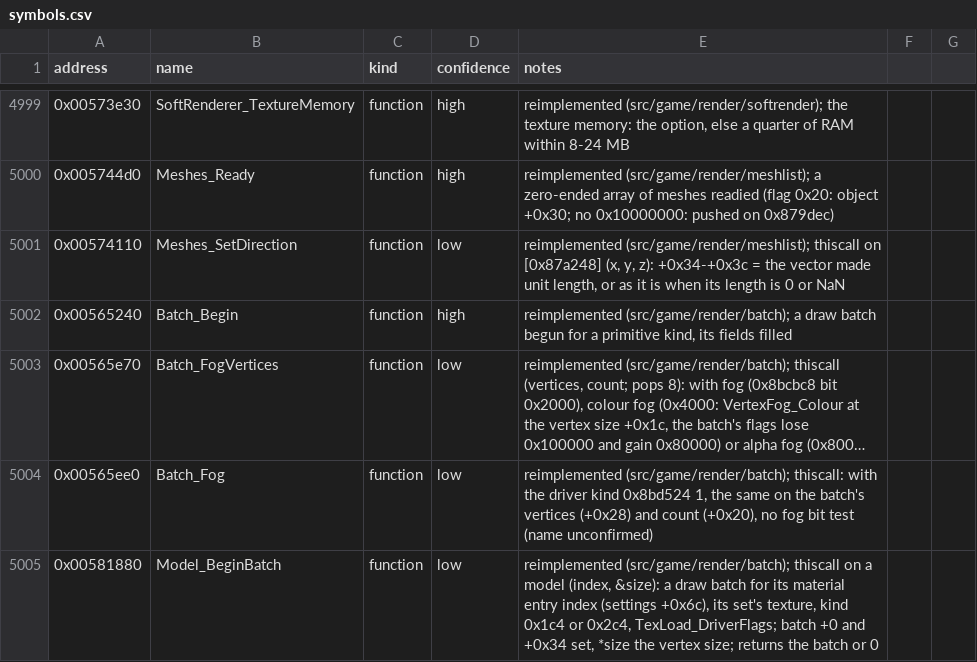
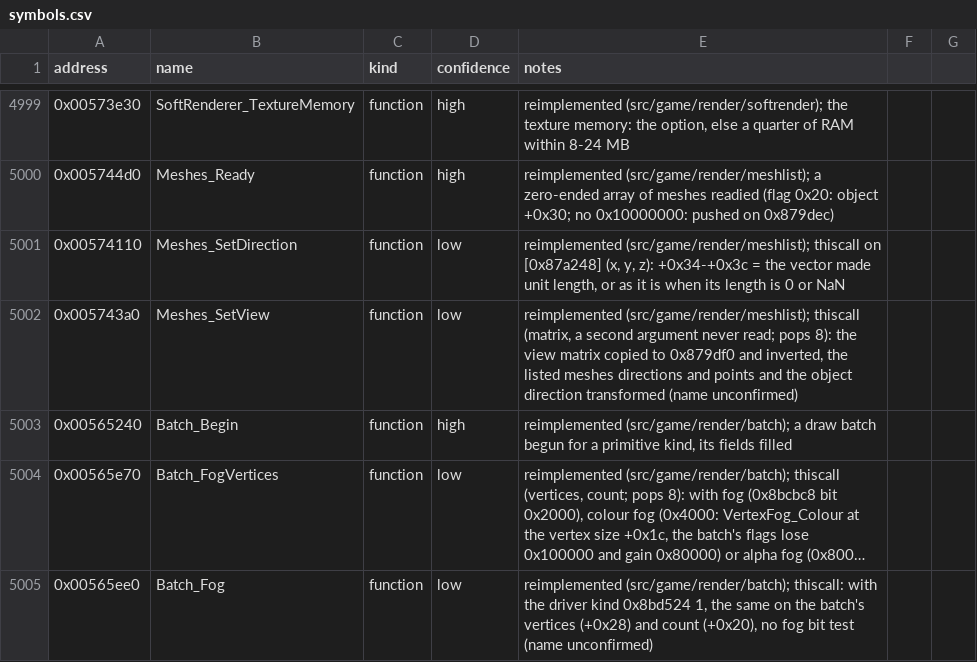
Before and after one commit to Noklef/TPW, a CSV file: re/symbols.csv, drawn as a sheet; only a part is shown, gaps mark what is left out; the shorter side is filled out with more unchanged rows; long unchanged cells end in ….

```diff
--- a/re/symbols.csv
+++ b/re/symbols.csv
@@ -5001,2 +5001,3 @@ address,name,kind,confidence,notes
 0x00574110,Meshes_SetDirection,function,low,"reimplemented (src/game/render/meshlist); thiscall on [0x87a248] (x, y, z): +0x34-+0x3c = the vector made unit length, or as it is when its length is 0 or NaN"
+0x005743a0,Meshes_SetView,function,low,"reimplemented (src/game/render/meshlist); thiscall (matrix, a second argument never read; pops 8): the view matrix copied to 0x879df0 and inverted, the listed meshes directions and points and the object direction transformed (name unconfirmed)"
 0x00565240,Batch_Begin,function,high,"reimplemented (src/game/render/batch); a draw batch begun for a primitive kind, its fields filled"
```
Also changed, not shown: 4 other files.
